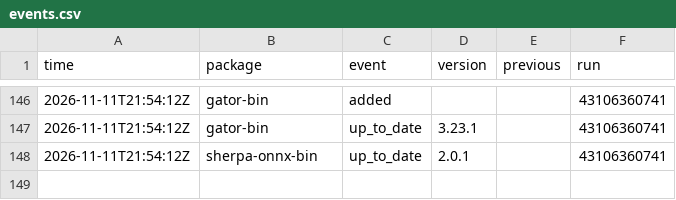
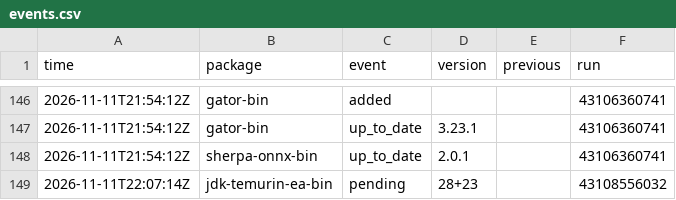
Before and after one commit to noctuum/sibyl, a CSV file: stats/events.csv, drawn as a sheet; only a part is shown, gaps mark what is left out; the diff names each change by its address in the sheet, - before the commit and + after, or states it on an @@ line.

```diff
--- a/stats/events.csv
+++ b/stats/events.csv
+row 149: 2026-11-11T22:07:14Z | jdk-temurin-ea-bin | pending | 28+23 |  | 43108556032
```
Also changed, not shown: 5 other files.
